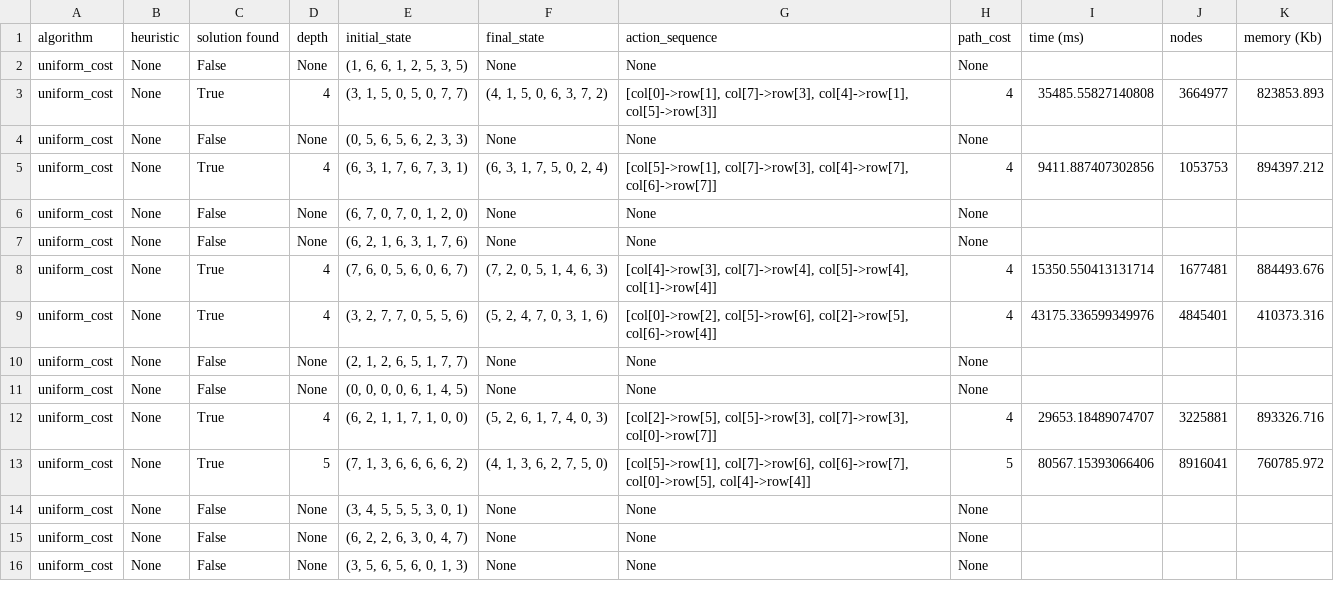
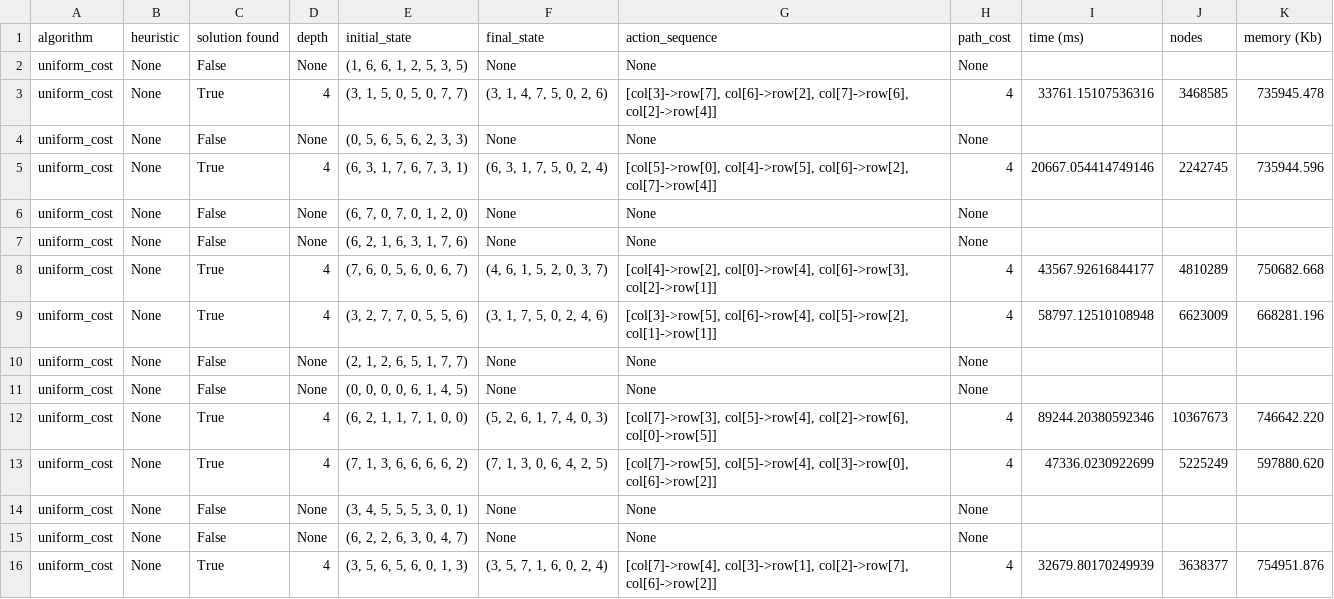
Before and after one commit to CompG05/search, a CSV file: reports/solutions/eight_queens/uniform_cost.csv, drawn as a sheet; only a part is shown; the diff covers the shown part only.

```diff
--- a/reports/solutions/eight_queens/uniform_cost.csv
+++ b/reports/solutions/eight_queens/uniform_cost.csv
@@ -2,15 +2,15 @@ algorithm,heuristic,solution found,depth,initial_state,final_state,action_sequen
 uniform_cost,None,False,None,"(1, 6, 6, 1, 2, 5, 3, 5)","None","None",None
-uniform_cost,None,True,4,"(3, 1, 5, 0, 5, 0, 7, 7)","(4, 1, 5, 0, 6, 3, 7, 2)","[col[0]->row[1], col[7]->row[3], col[4]->row[1], col[5]->row[3]]",4,35485.55827140808,3664977,823853.893
+uniform_cost,None,True,4,"(3, 1, 5, 0, 5, 0, 7, 7)","(3, 1, 4, 7, 5, 0, 2, 6)","[col[3]->row[7], col[6]->row[2], col[7]->row[6], col[2]->row[4]]",4,33761.15107536316,3468585,735945.478
 uniform_cost,None,False,None,"(0, 5, 6, 5, 6, 2, 3, 3)","None","None",None
-uniform_cost,None,True,4,"(6, 3, 1, 7, 6, 7, 3, 1)","(6, 3, 1, 7, 5, 0, 2, 4)","[col[5]->row[1], col[7]->row[3], col[4]->row[7], col[6]->row[7]]",4,9411.887407302856,1053753,894397.212
+uniform_cost,None,True,4,"(6, 3, 1, 7, 6, 7, 3, 1)","(6, 3, 1, 7, 5, 0, 2, 4)","[col[5]->row[0], col[4]->row[5], col[6]->row[2], col[7]->row[4]]",4,20667.054414749146,2242745,735944.596
 uniform_cost,None,False,None,"(6, 7, 0, 7, 0, 1, 2, 0)","None","None",None
 uniform_cost,None,False,None,"(6, 2, 1, 6, 3, 1, 7, 6)","None","None",None
-uniform_cost,None,True,4,"(7, 6, 0, 5, 6, 0, 6, 7)","(7, 2, 0, 5, 1, 4, 6, 3)","[col[4]->row[3], col[7]->row[4], col[5]->row[4], col[1]->row[4]]",4,15350.550413131714,1677481,884493.676
-uniform_cost,None,True,4,"(3, 2, 7, 7, 0, 5, 5, 6)","(5, 2, 4, 7, 0, 3, 1, 6)","[col[0]->row[2], col[5]->row[6], col[2]->row[5], col[6]->row[4]]",4,43175.336599349976,4845401,410373.316
+uniform_cost,None,True,4,"(7, 6, 0, 5, 6, 0, 6, 7)","(4, 6, 1, 5, 2, 0, 3, 7)","[col[4]->row[2], col[0]->row[4], col[6]->row[3], col[2]->row[1]]",4,43567.92616844177,4810289,750682.668
+uniform_cost,None,True,4,"(3, 2, 7, 7, 0, 5, 5, 6)","(3, 1, 7, 5, 0, 2, 4, 6)","[col[3]->row[5], col[6]->row[4], col[5]->row[2], col[1]->row[1]]",4,58797.12510108948,6623009,668281.196
 uniform_cost,None,False,None,"(2, 1, 2, 6, 5, 1, 7, 7)","None","None",None
 uniform_cost,None,False,None,"(0, 0, 0, 0, 6, 1, 4, 5)","None","None",None
-uniform_cost,None,True,4,"(6, 2, 1, 1, 7, 1, 0, 0)","(5, 2, 6, 1, 7, 4, 0, 3)","[col[2]->row[5], col[5]->row[3], col[7]->row[3], col[0]->row[7]]",4,29653.18489074707,3225881,893326.716
-uniform_cost,None,True,5,"(7, 1, 3, 6, 6, 6, 6, 2)","(4, 1, 3, 6, 2, 7, 5, 0)","[col[5]->row[1], col[7]->row[6], col[6]->row[7], col[0]->row[5], col[4]->row[4]]",5,80567.15393066406,8916041,760785.972
+uniform_cost,None,True,4,"(6, 2, 1, 1, 7, 1, 0, 0)","(5, 2, 6, 1, 7, 4, 0, 3)","[col[7]->row[3], col[5]->row[4], col[2]->row[6], col[0]->row[5]]",4,89244.20380592346,10367673,746642.220
+uniform_cost,None,True,4,"(7, 1, 3, 6, 6, 6, 6, 2)","(7, 1, 3, 0, 6, 4, 2, 5)","[col[7]->row[5], col[5]->row[4], col[3]->row[0], col[6]->row[2]]",4,47336.0230922699,5225249,597880.620
 uniform_cost,None,False,None,"(3, 4, 5, 5, 5, 3, 0, 1)","None","None",None
 uniform_cost,None,False,None,"(6, 2, 2, 6, 3, 0, 4, 7)","None","None",None
-uniform_cost,None,False,None,"(3, 5, 6, 5, 6, 0, 1, 3)","None","None",None
+uniform_cost,None,True,4,"(3, 5, 6, 5, 6, 0, 1, 3)","(3, 5, 7, 1, 6, 0, 2, 4)","[col[7]->row[4], col[3]->row[1], col[2]->row[7], col[6]->row[2]]",4,32679.80170249939,3638377,754951.876
```
Also changed, not shown: 5 added rows, 5 removed rows and 33 edited cells elsewhere in this file, reports/solutions/eight_queens/greedy_best_first.csv, reports/solutions/eight_queens/iterative_deepening.csv, 8 other files.
